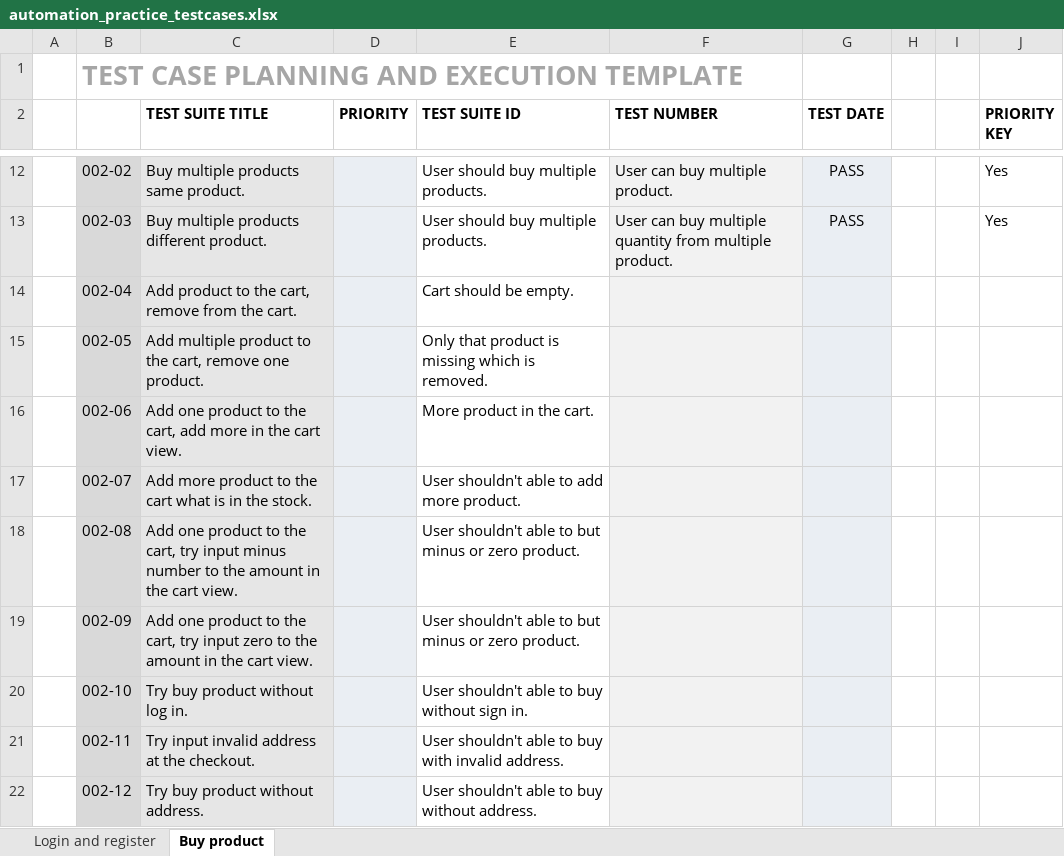
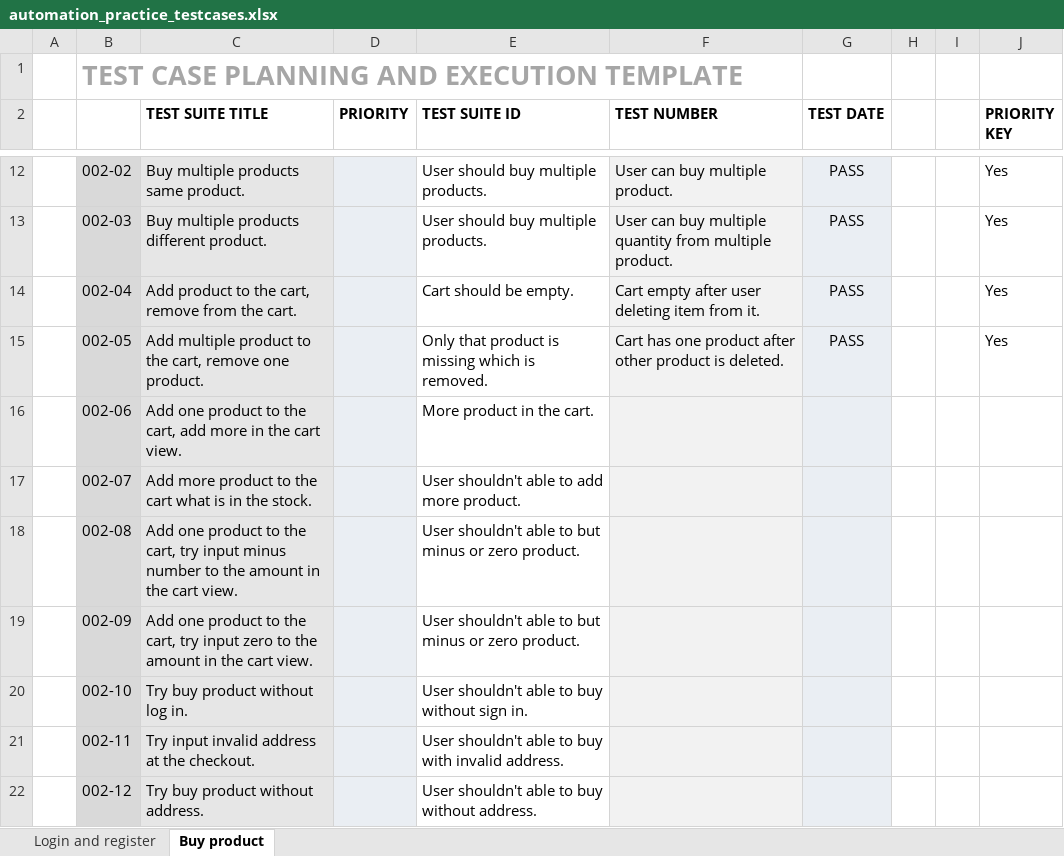
Before and after one commit to RobertPecz/CypressPetProject, an Excel workbook: testcases/automation_practice_testcases.xlsx, sheet Buy product, drawn as a sheet; only a part is shown, gaps mark what is left out; values as stored, in another font and other column widths than the file's, no borders; conditional formats not drawn; the diff names each change by its address in the sheet, - before the commit and + after, or states it on an @@ line.

Commit message:
33 002 05 add multiple product to the cart remove one product (#59)
* Minor fixes

* Implement add multiple product, remove one product. Update readme.

```diff
--- a/testcases/automation_practice_testcases.xlsx (sheet Buy product)
+++ b/testcases/automation_practice_testcases.xlsx (sheet Buy product)
-F14 (TEST NUMBER): (empty)
+F14 (TEST NUMBER): Cart empty after user deleting item from it.
-G14:G15 (TEST DATE): (empty)
+G14:G15 (TEST DATE): PASS
-J14:J15 (PRIORITY KEY): (empty)
+J14:J15 (PRIORITY KEY): Yes
-F15 (TEST NUMBER): (empty)
+F15 (TEST NUMBER): Cart has one product after other product is deleted.
```
Also changed, not shown: 4 other files.
